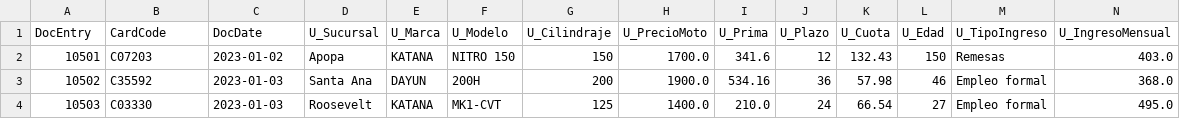
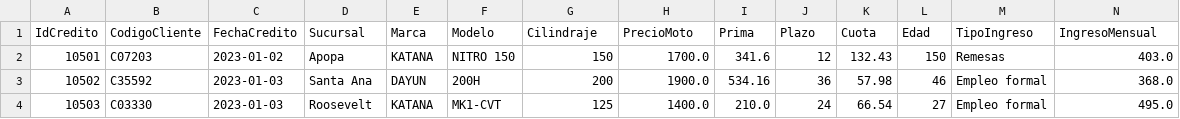
Before and after one commit to Victormh96/ml-mora-motocity, a CSV file: creditos_motocity.csv, drawn as a sheet; only a part is shown; removed rows and columns are numbered as before the commit, all else as after; rows hold the shown columns only; the diff names each change by its address in the sheet, - before the commit and + after, or states it on an @@ line.

```diff
--- a/creditos_motocity.csv
+++ b/creditos_motocity.csv
-row 1: DocEntry | CardCode | DocDate | U_Sucursal | U_Marca | U_Modelo | U_Cilindraje | U_PrecioMoto | U_Prima | U_Plazo | U_Cuota | U_Edad | U_TipoIngreso | U_IngresoMensual
+row 1: IdCredito | CodigoCliente | FechaCredito | Sucursal | Marca | Modelo | Cilindraje | PrecioMoto | Prima | Plazo | Cuota | Edad | TipoIngreso | IngresoMensual
```
